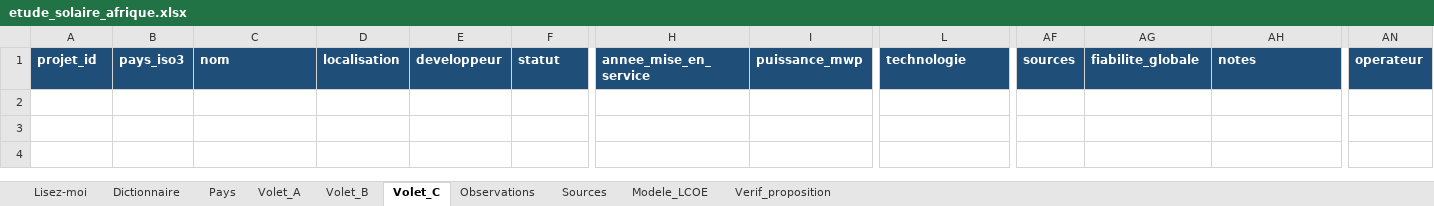
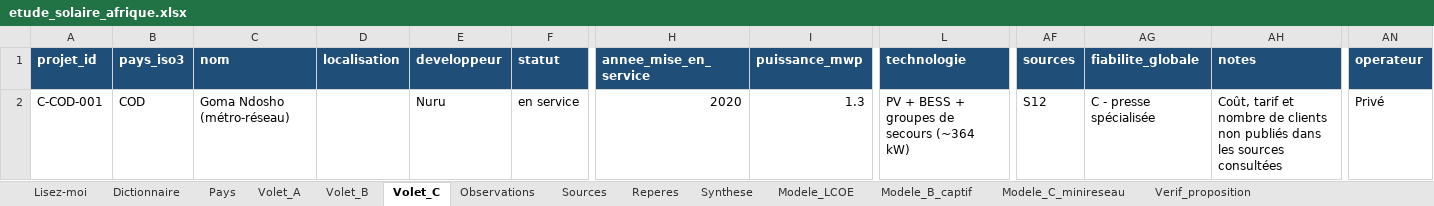
Before and after one commit to boujieka/Boujieka, an Excel workbook: studies/solaire-afrique/etude_solaire_afrique.xlsx, sheet Volet_C, drawn as a sheet; only a part is shown, gaps mark what is left out; values as stored, in another font and other column widths than the file's, no borders; rows hold the shown columns only; the diff names each change by its address in the sheet, - before the commit and + after, or states it on an @@ line.

```diff
--- a/studies/solaire-afrique/etude_solaire_afrique.xlsx (sheet Volet_C)
+++ b/studies/solaire-afrique/etude_solaire_afrique.xlsx (sheet Volet_C)
+sheet tab: Reperes
+sheet tab: Synthese
+sheet tab: Modele_B_captif
+sheet tab: Modele_C_minireseau
+row 2: C-COD-001 | COD | Goma Ndosho (métro-réseau) |  | Nuru | en service | 2020 | 1.3 | PV + BESS + groupes de secours (~364 kW) | S12 | C - presse spécialisée | Coût, tarif et nombre de clients non publiés dans les sources consultées | Privé
```
Also changed, not shown: sheet Observations, sheet Sources, sheet Volet_B, sheet Lisez-moi, 4 other files.
